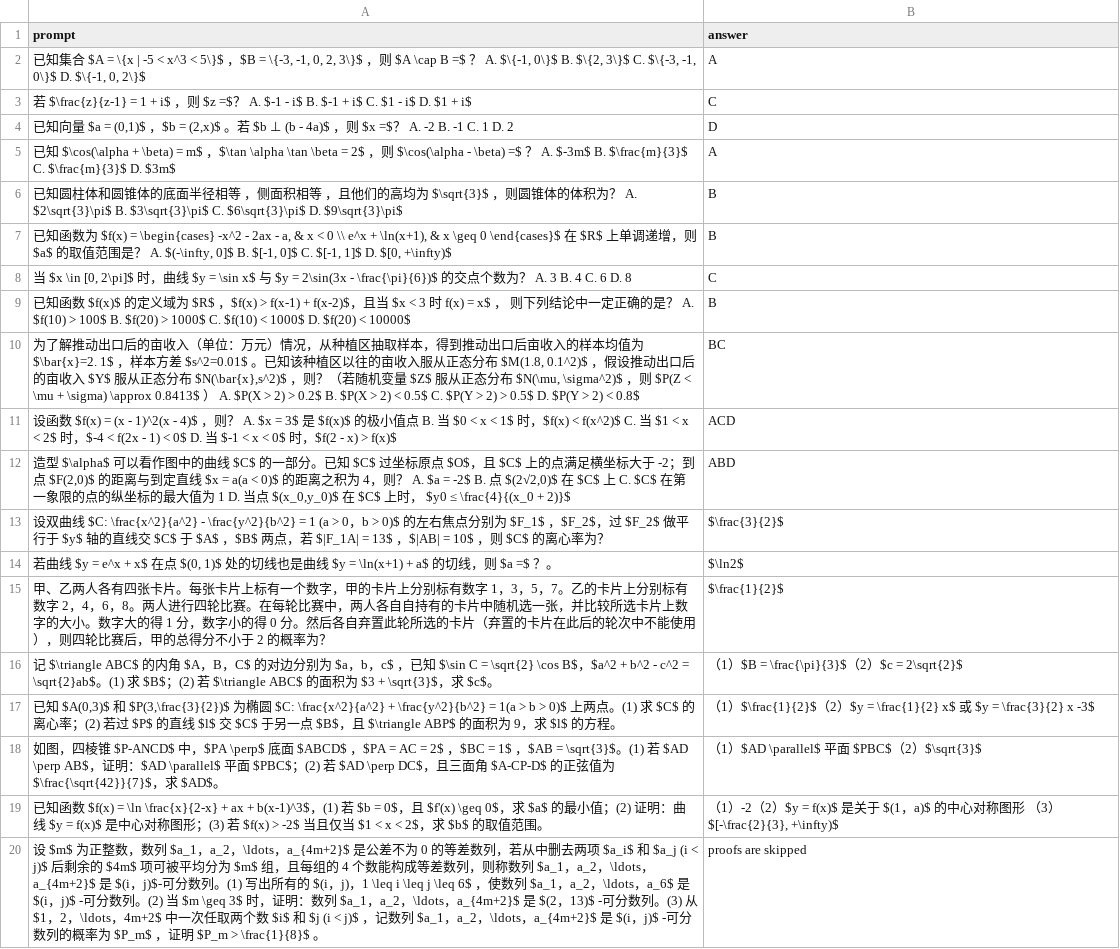
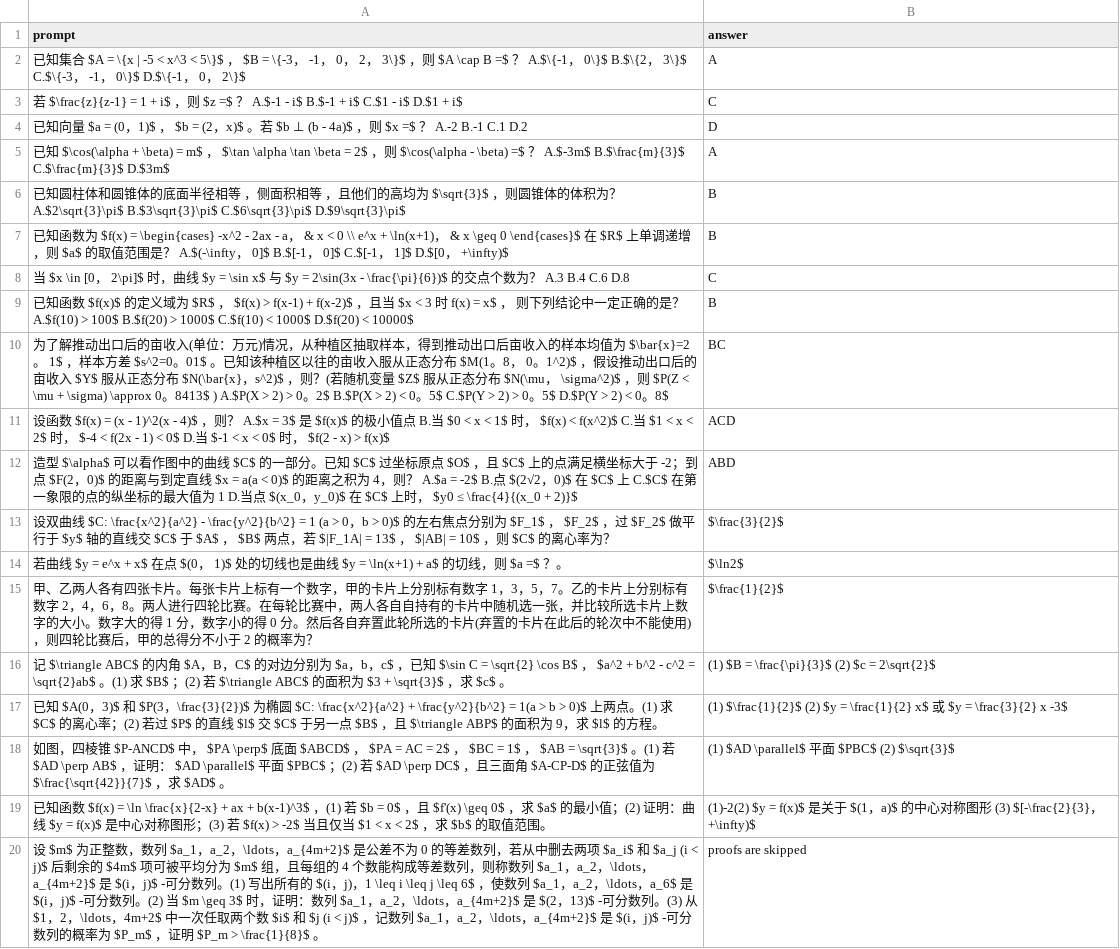
Before and after one commit to g1y5x3/llm_gaokao, a CSV file: data/2024_math_national1/exam_with_answer.csv, drawn as a sheet; the diff names each change by its address in the sheet, - before the commit and + after, or states it on an @@ line.

```diff
--- a/data/2024_math_national1/exam_with_answer.csv
+++ b/data/2024_math_national1/exam_with_answer.csv
-A2 (prompt): …5\}$ ，$B = \{-3, -1, 0, 2, 3\}$ ，则 $A \cap B =$ ？ A. $\{-1, 0\}$ B. $\{2, 3\}$ C. $\{-3, -1, 0\}$ D. $\{-1, 0, 2\}$
+A2 (prompt): …5\}$ ， $B = \{-3， -1， 0， 2， 3\}$ ，则 $A \cap B =$ ？ A.$\{-1， 0\}$ B.$\{2， 3\}$ C.$\{-3， -1， 0\}$ D.$\{-1， 0， 2\}$
-A3 (prompt): …？ A. $-1 - i$ B. $-1 + i$ C. $1 - i$ D. $1 + i$
+A3 (prompt): …？ A.$-1 - i$ B.$-1 + i$ C.$1 - i$ D.$1 + i$
-A4 (prompt): …量 $a = (0,1)$ ，$b = (2,x)$ 。若 $b ⊥ (b - 4a)$ ，则 $x =$？ A. -2 B. -1 C. 1 D. 2
+A4 (prompt): …量 $a = (0，1)$ ， $b = (2，x)$ 。若 $b ⊥ (b - 4a)$ ，则 $x =$ ？ A.-2 B.-1 C.1 D.2
-A5 (prompt): …m$ ，$\tan \alpha \tan \beta = 2$ ，则 $\cos(\alpha - \beta) =$ ？ A. $-3m$ B. $\frac{m}{3}$ C. $\frac{m}{3}$ D. $3m$
+A5 (prompt): …m$ ， $\tan \alpha \tan \beta = 2$ ，则 $\cos(\alpha - \beta) =$ ？ A.$-3m$ B.$\frac{m}{3}$ C.$\frac{m}{3}$ D.$3m$
-A6 (prompt): …积为？ A. $2\sqrt{3}\pi$ B. $3\sqrt{3}\pi$ C. $6\sqrt{3}\pi$ D. $9\sqrt{3}\pi$
+A6 (prompt): …积为？ A.$2\sqrt{3}\pi$ B.$3\sqrt{3}\pi$ C.$6\sqrt{3}\pi$ D.$9\sqrt{3}\pi$
-A7 (prompt): …2ax - a, & x < 0 \\ e^x + \ln(x+1), & x \geq 0 \end{cases}$ 在 $R$ 上单调递增，则 $a$ 的取值范围是？ A. $(-\infty, 0]$ B. $[-1, 0]$ C. $[-1, 1]$ D. $[0, +\infty)$
+A7 (prompt): …2ax - a， & x < 0 \\ e^x + \ln(x+1)， & x \geq 0 \end{cases}$ 在 $R$ 上单调递增，则 $a$ 的取值范围是？ A.$(-\infty， 0]$ B.$[-1， 0]$ C.$[-1， 1]$ D.$[0， +\infty)$
-A8 (prompt): …$x \in [0, 2\pi]$ 时，曲线 $y = \sin x$ 与 $y = 2\sin(3x - \frac{\pi}{6})$ 的交点个数为？ A. 3 B. 4 C. 6 D. 8
+A8 (prompt): …$x \in [0， 2\pi]$ 时，曲线 $y = \sin x$ 与 $y = 2\sin(3x - \frac{\pi}{6})$ 的交点个数为？ A.3 B.4 C.6 D.8
-A9 (prompt): …为 $R$ ，$f(x) > f(x-1) + f(x-2)$，且当 $x < 3 时 f(x) = x$ ， 则下列结论中一定正确的是？ A. $f(10) > 100$ B. $f(20) > 1000$ C. $f(10) < 1000$ D. $f(20) < 10000$
+A9 (prompt): …为 $R$ ， $f(x) > f(x-1) + f(x-2)$ ，且当 $x < 3 时 f(x) = x$ ， 则下列结论中一定正确的是？ A.$f(10) > 100$ B.$f(20) > 1000$ C.$f(10) < 1000$ D.$f(20) < 10000$
-A10 (prompt): …的亩收入（单位：万元）情况，从种植区抽取样本，得到推动出口后亩收入的样本均值为 $\bar{x}=2. 1$ ，样本方差 $s^2=0.01$ 。已知该种植区以往的亩收入服从正态分布 $M(1.8, 0.1^2)$ ，假设推动出口后的亩收入 $Y$ 服从正态分布 $N(\bar{x},s^2)$ ，则？（若随机变量 $Z$ 服从正态分布 $N(\mu, \sigma^2)$ ，则 $P(Z < \mu + \sigma) \approx 0.8413$ ） A. $P(X > 2) > 0.2$ B. $P(X > 2) < 0.5$ C. $P(Y > 2) > 0.5$ D. $P(Y > 2) < 0.8$
+A10 (prompt): …的亩收入(单位：万元)情况，从种植区抽取样本，得到推动出口后亩收入的样本均值为 $\bar{x}=2。 1$ ，样本方差 $s^2=0。01$ 。已知该种植区以往的亩收入服从正态分布 $M(1。8， 0。1^2)$ ，假设推动出口后的亩收入 $Y$ 服从正态分布 $N(\bar{x}，s^2)$ ，则？(若随机变量 $Z$ 服从正态分布 $N(\mu， \sigma^2)$ ，则 $P(Z < \mu + \sigma) \approx 0。8413$ ) A.$P(X > 2) > 0。2$ B.$P(X > 2) < 0。5$ C.$P(Y > 2) > 0。5$ D.$P(Y > 2) < 0。8$
-A11 (prompt): …，则？ A. $x = 3$ 是 $f(x)$ 的极小值点 B. 当 $0 < x < 1$ 时，$f(x) < f(x^2)$ C. 当 $1 < x < 2$ 时，$-4 < f(2x - 1) < 0$ D. 当 $-1 < x < 0$ 时，$f(2 - x) >…
+A11 (prompt): …，则？ A.$x = 3$ 是 $f(x)$ 的极小值点 B.当 $0 < x < 1$ 时， $f(x) < f(x^2)$ C.当 $1 < x < 2$ 时， $-4 < f(2x - 1) < 0$ D.当 $-1 < x < 0$ 时， $f(2 - x) >…
-A12 (prompt): …；到点 $F(2,0)$ 的距离与到定直线 $x = a(a < 0)$ 的距离之积为 4，则？ A. $a = -2$ B. 点 $(2√2,0)$ 在 $C$ 上 C. $C$ 在第一象限的点的纵坐标的最大值为 1 D. 当点 $(x_0,y_0)$ 在 $C$ 上…
+A12 (prompt): …；到点 $F(2，0)$ 的距离与到定直线 $x = a(a < 0)$ 的距离之积为 4，则？ A.$a = -2$ B.点 $(2√2，0)$ 在 $C$ 上 C.$C$ 在第一象限的点的纵坐标的最大值为 1 D.当点 $(x_0，y_0)$ 在 $C$ 上…
-A13 (prompt): …为 $F_1$ ，$F_2$，过 $F_2$ 做平行于 $y$ 轴的直线交 $C$ 于 $A$ ，$B$ 两点，若 $|F_1A| = 13$ ，$|AB| = 10$ ，…
+A13 (prompt): …为 $F_1$ ， $F_2$ ，过 $F_2$ 做平行于 $y$ 轴的直线交 $C$ 于 $A$ ， $B$ 两点，若 $|F_1A| = 13$ ， $|AB| = 10$ ，…
-A14 (prompt): …x$ 在点 $(0, 1)$ 处的切…
+A14 (prompt): …x$ 在点 $(0， 1)$ 处的切…
-A15 (prompt): …选的卡片（弃置的卡片在此后的轮次中不能使用），则四轮…
+A15 (prompt): …选的卡片(弃置的卡片在此后的轮次中不能使用)，则四轮…
-A16 (prompt): …\sqrt{2} \cos B$，$a^2 + b^2 -…
+A16 (prompt): …\sqrt{2} \cos B$ ， $a^2 + b^2 -…
-B16 (answer): （1）$B = \frac{\pi}{3}$（2）$c = 2\sqrt{2}$
+B16 (answer): (1) $B = \frac{\pi}{3}$ (2) $c = 2\sqrt{2}$
-A17 (prompt): 已知 $A(0,3)$ 和 $P(3,\frac{3}{2})$ 为椭圆…
+A17 (prompt): 已知 $A(0，3)$ 和 $P(3，\frac{3}{2})$ 为椭圆…
-B17 (answer): （1）$\frac{1}{2}$（2）$y =…
+B17 (answer): (1) $\frac{1}{2}$ (2) $y =…
-A18 (prompt): …中，$PA \perp$ 底面 $ABCD$ ，$PA = AC = 2$ ，$BC = 1$ ，$AB = \sqrt{3}$。(1) 若 $AD \perp AB$，证明：$AD \parallel$…
+A18 (prompt): …中， $PA \perp$ 底面 $ABCD$ ， $PA = AC = 2$ ， $BC = 1$ ， $AB = \sqrt{3}$ 。(1) 若 $AD \perp AB$ ，证明： $AD \parallel$…
-B18 (answer): （1）$AD \parallel$ 平面 $PBC$（2）$\sqrt{3}$
+B18 (answer): (1) $AD \parallel$ 平面 $PBC$ (2) $\sqrt{3}$
-A19 (prompt): …值范围。
+A19 (prompt): …值范围。
-B19 (answer): （1）-2（2）$y = f(x)$ 是关于 $(1，a)$ 的中心对称图形 （3）$[-\frac{2}{3}, +\infty)$
+B19 (answer): (1)-2(2) $y = f(x)$ 是关于 $(1，a)$ 的中心对称图形 (3) $[-\frac{2}{3}， +\infty)$
-A20 (prompt): …是 $(i，j)$-可分数列…
+A20 (prompt): …是 $(i，j)$ -可分数列…
```
Also changed, not shown: 3 other files.
